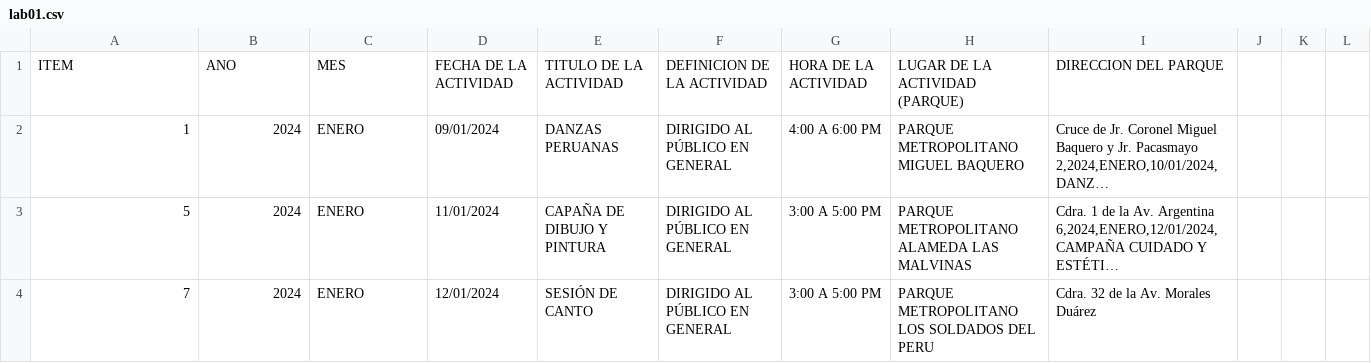
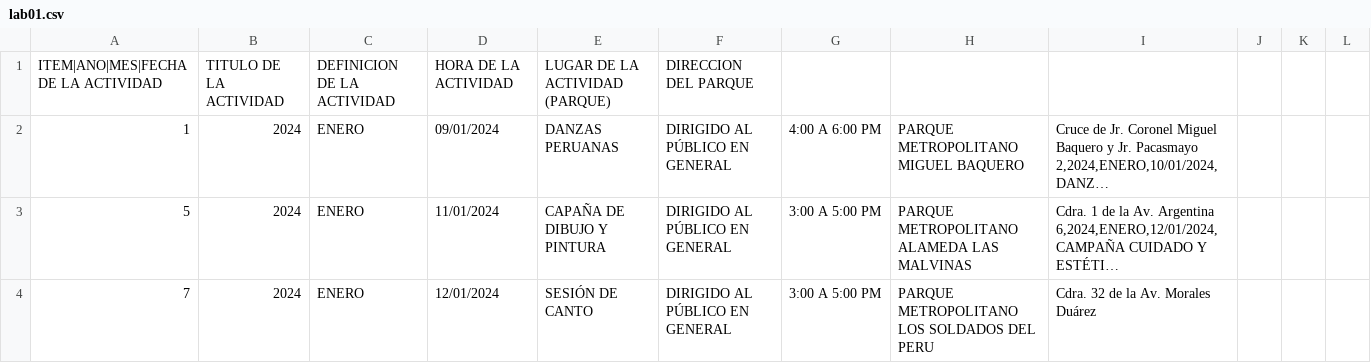
Before and after one commit to Diegox2001/BI, a CSV file: lab01.csv, drawn as a sheet; only a part is shown; long unchanged cells end in …; removed rows and columns are numbered as before the commit, all else as after; the diff names each change by its address in the sheet, - before the commit and + after, or states it on an @@ line.

Commit message:
Update lab01.csv

```diff
--- a/lab01.csv
+++ b/lab01.csv
-row 1: ITEM | ANO | MES | FECHA DE LA ACTIVIDAD | TITULO DE LA ACTIVIDAD | DEFINICION DE LA ACTIVIDAD | HORA DE LA ACTIVIDAD | LUGAR DE LA ACTIVIDAD (PARQUE) | DIRECCION DEL PARQUE
+row 1: ITEM|ANO|MES|FECHA DE LA ACTIVIDAD | TITULO DE LA ACTIVIDAD | DEFINICION DE LA ACTIVIDAD | HORA DE LA ACTIVIDAD | LUGAR DE LA ACTIVIDAD (PARQUE) | DIRECCION DEL PARQUE
```
